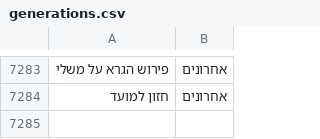
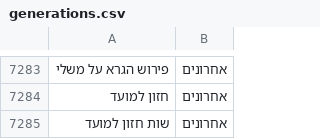
Before and after one commit to Otzaria/otzaria-library, a CSV file: ForDB/generations.csv, drawn as a sheet; only a part is shown, gaps mark what is left out; the diff names each change by its address in the sheet, - before the commit and + after, or states it on an @@ line.

Commit message:
שות חזון למועד

```diff
--- a/ForDB/generations.csv
+++ b/ForDB/generations.csv
+row 7285: שות חזון למועד | אחרונים
```
Also changed, not shown: 4 other files.
